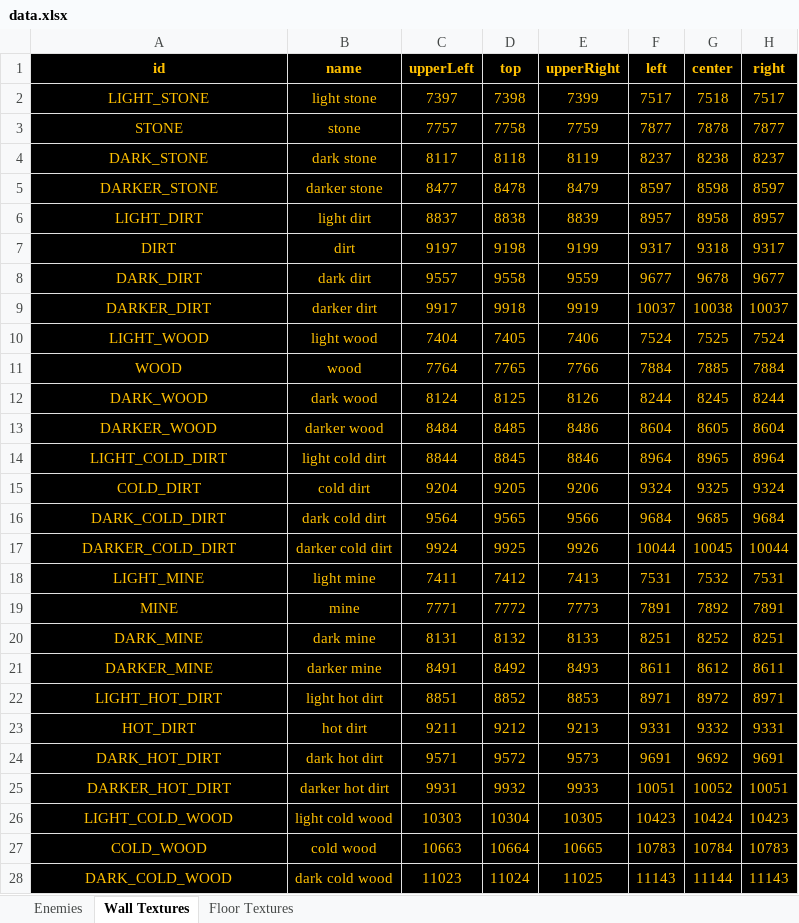
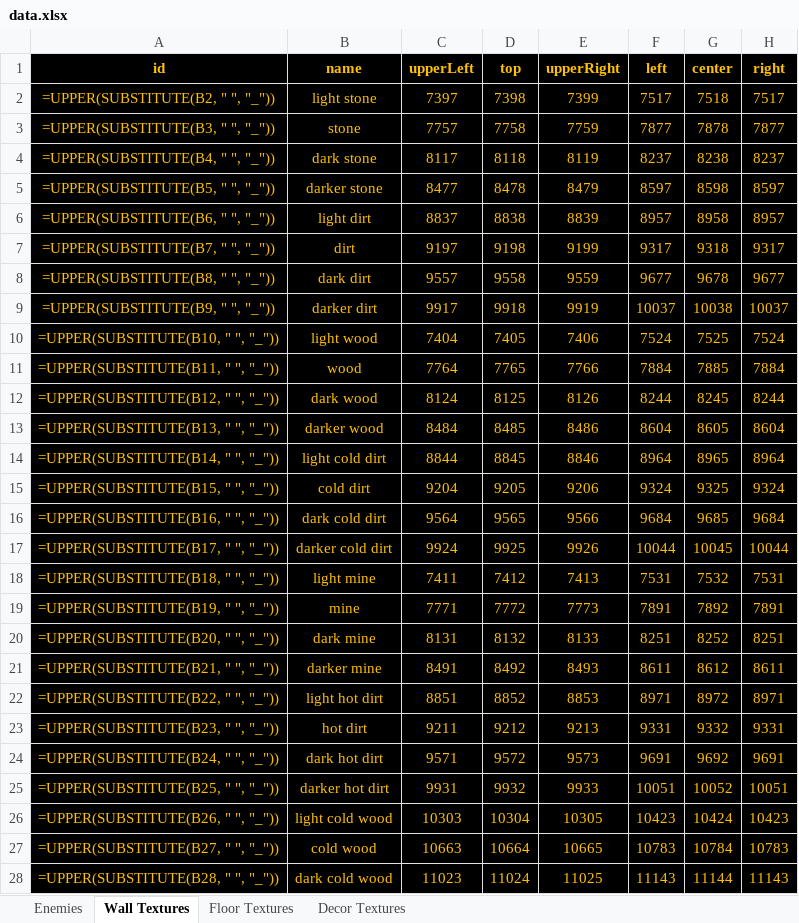
Before and after one commit to viaco2ove/toonflow-game-plugins, an Excel workbook: workshops/toonflow-field-survival/map_design/base/data.xlsx, sheet Wall Textures, drawn as a sheet; only a part is shown; values as stored, in another font and other column widths than the file's, no borders; formulas without a stored value are shown as written; table styles not drawn; the diff covers the shown part only; the diff names each change by its address in the sheet, - before the commit and + after, or states it on an @@ line.

```diff
--- a/workshops/toonflow-field-survival/map_design/base/data.xlsx (sheet Wall Textures)
+++ b/workshops/toonflow-field-survival/map_design/base/data.xlsx (sheet Wall Textures)
+sheet tab: Decor Textures
-A2 (id): LIGHT_STONE
+A2 (id): =UPPER(SUBSTITUTE(B2, " ", "_"))
-A3 (id): STONE
+A3 (id): =UPPER(SUBSTITUTE(B3, " ", "_"))
-A4 (id): DARK_STONE
+A4 (id): =UPPER(SUBSTITUTE(B4, " ", "_"))
-A5 (id): DARKER_STONE
+A5 (id): =UPPER(SUBSTITUTE(B5, " ", "_"))
-A6 (id): LIGHT_DIRT
+A6 (id): =UPPER(SUBSTITUTE(B6, " ", "_"))
-A7 (id): DIRT
+A7 (id): =UPPER(SUBSTITUTE(B7, " ", "_"))
-A8 (id): DARK_DIRT
+A8 (id): =UPPER(SUBSTITUTE(B8, " ", "_"))
-A9 (id): DARKER_DIRT
+A9 (id): =UPPER(SUBSTITUTE(B9, " ", "_"))
-A10 (id): LIGHT_WOOD
+A10 (id): =UPPER(SUBSTITUTE(B10, " ", "_"))
-A11 (id): WOOD
+A11 (id): =UPPER(SUBSTITUTE(B11, " ", "_"))
-A12 (id): DARK_WOOD
+A12 (id): =UPPER(SUBSTITUTE(B12, " ", "_"))
-A13 (id): DARKER_WOOD
+A13 (id): =UPPER(SUBSTITUTE(B13, " ", "_"))
-A14 (id): LIGHT_COLD_DIRT
+A14 (id): =UPPER(SUBSTITUTE(B14, " ", "_"))
-A15 (id): COLD_DIRT
+A15 (id): =UPPER(SUBSTITUTE(B15, " ", "_"))
-A16 (id): DARK_COLD_DIRT
+A16 (id): =UPPER(SUBSTITUTE(B16, " ", "_"))
-A17 (id): DARKER_COLD_DIRT
+A17 (id): =UPPER(SUBSTITUTE(B17, " ", "_"))
-A18 (id): LIGHT_MINE
+A18 (id): =UPPER(SUBSTITUTE(B18, " ", "_"))
-A19 (id): MINE
+A19 (id): =UPPER(SUBSTITUTE(B19, " ", "_"))
-A20 (id): DARK_MINE
+A20 (id): =UPPER(SUBSTITUTE(B20, " ", "_"))
-A21 (id): DARKER_MINE
+A21 (id): =UPPER(SUBSTITUTE(B21, " ", "_"))
-A22 (id): LIGHT_HOT_DIRT
+A22 (id): =UPPER(SUBSTITUTE(B22, " ", "_"))
-A23 (id): HOT_DIRT
+A23 (id): =UPPER(SUBSTITUTE(B23, " ", "_"))
-A24 (id): DARK_HOT_DIRT
+A24 (id): =UPPER(SUBSTITUTE(B24, " ", "_"))
-A25 (id): DARKER_HOT_DIRT
+A25 (id): =UPPER(SUBSTITUTE(B25, " ", "_"))
-A26 (id): LIGHT_COLD_WOOD
+A26 (id): =UPPER(SUBSTITUTE(B26, " ", "_"))
-A27 (id): COLD_WOOD
+A27 (id): =UPPER(SUBSTITUTE(B27, " ", "_"))
-A28 (id): DARK_COLD_WOOD
+A28 (id): =UPPER(SUBSTITUTE(B28, " ", "_"))
```
Also changed, not shown: 5 edited cells elsewhere in this sheet, sheet Enemies, sheet Floor Textures, workshops/toonflow-field-survival/map_design/赦夜人冥夜走廊-第二季/data.xlsx.
